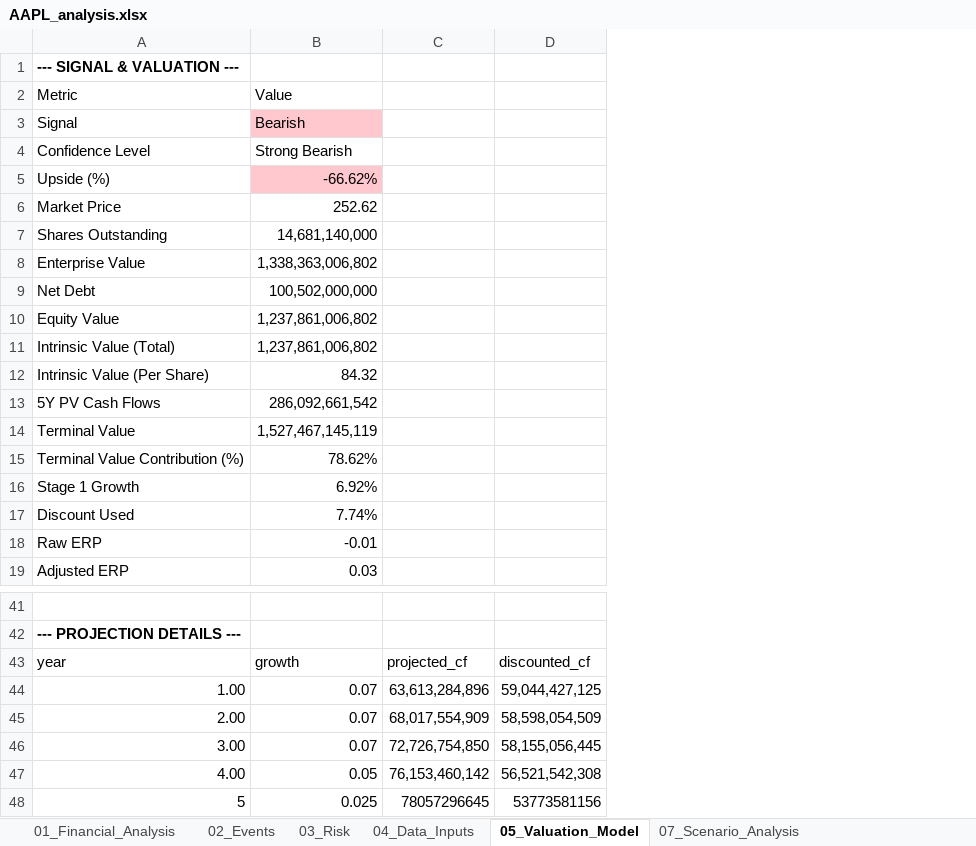
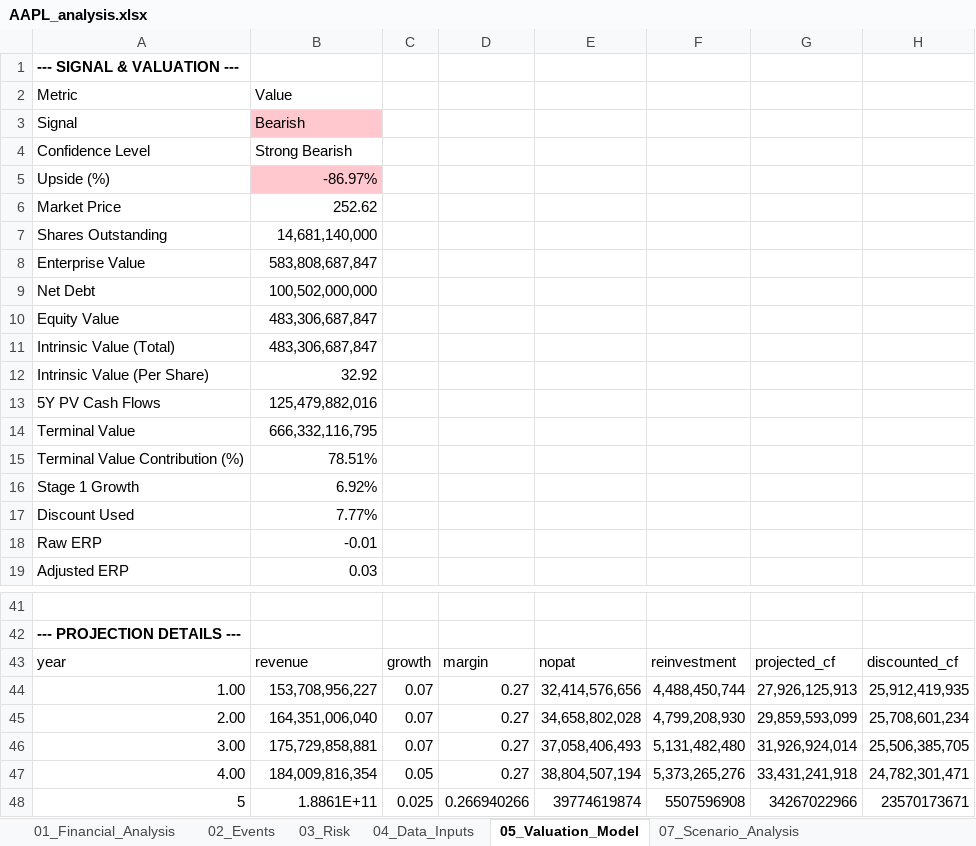
Before and after one commit to ethanwong21/AI-valuation-tool, an Excel workbook: outputs/AAPL_analysis.xlsx, sheet 05_Valuation_Model, drawn as a sheet; only a part is shown, gaps mark what is left out; values as stored, in another font and other column widths than the file's, no borders; removed rows and columns are numbered as before the commit, all else as after; the diff covers the shown part only; the diff names each change by its address in the sheet, - before the commit and + after, or states it on an @@ line.

Commit message:
Implement Revenue-to-FCF pipeline and unified Investment Decision Layer

```diff
--- a/outputs/AAPL_analysis.xlsx (sheet 05_Valuation_Model)
+++ b/outputs/AAPL_analysis.xlsx (sheet 05_Valuation_Model)
-column C, rows 43-48: projected_cf | 63,613,284,896 | 68,017,554,909 | 72,726,754,850 | 76,153,460,142 | 78057296645
-column D, rows 43-48: discounted_cf | 59,044,427,125 | 58,598,054,509 | 58,155,056,445 | 56,521,542,308 | 53773581156
+column C, rows 43-48: growth | 0.07 | 0.07 | 0.07 | 0.05 | 0.025
+column D, rows 43-48: margin | 0.27 | 0.27 | 0.27 | 0.27 | 0.266940266
+column E, rows 43-48: nopat | 32,414,576,656 | 34,658,802,028 | 37,058,406,493 | 38,804,507,194 | 39774619874
+column F, rows 43-48: reinvestment | 4,488,450,744 | 4,799,208,930 | 5,131,482,480 | 5,373,265,276 | 5507596908
+column G, rows 43-48: projected_cf | 27,926,125,913 | 29,859,593,099 | 31,926,924,014 | 33,431,241,918 | 34267022966
+column H, rows 43-48: discounted_cf | 25,912,419,935 | 25,708,601,234 | 25,506,385,705 | 24,782,301,471 | 23570173671
-B5: -66.62%
+B5: -86.97%
-B8: 1,338,363,006,802
+B8: 583,808,687,847
-B10:B11: 1,237,861,006,802
+B10:B11: 483,306,687,847
-B12: 84.32
+B12: 32.92
-B13: 286,092,661,542
+B13: 125,479,882,016
-B14: 1,527,467,145,119
+B14: 666,332,116,795
-B15: 78.62%
+B15: 78.51%
-B17: 7.74%
+B17: 7.77%
-B43: growth
+B43: revenue
-B44: 0.07
+B44: 153,708,956,227
-B45: 0.07
+B45: 164,351,006,040
-B46: 0.07
+B46: 175,729,858,881
-B47: 0.05
+B47: 184,009,816,354
-B48: 0.025
+B48: 1.8861E+11
```
Also changed, not shown: 1 edited cell elsewhere in this sheet, sheet 02_Events, sheet 08_Sensitivity_Analysis, sheet 09_Investment_Memo, sheet 07_Scenario_Analysis, 3 other files.
